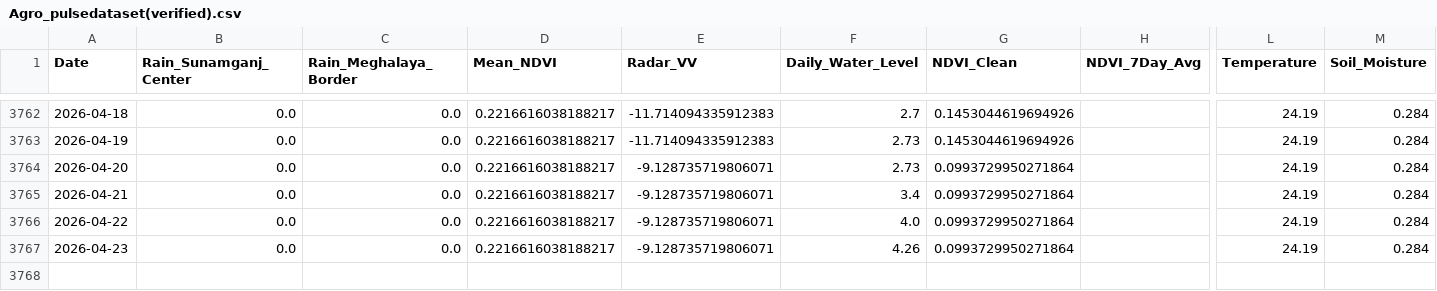
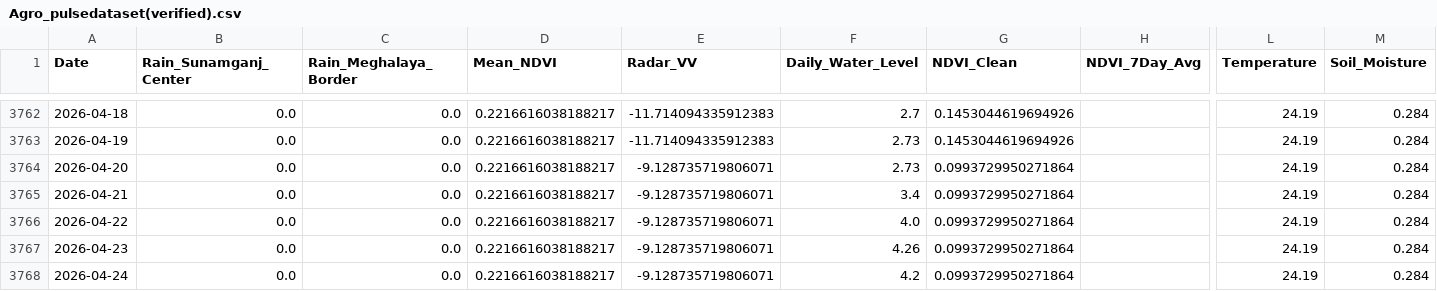
Before and after one commit to bappyBDN/AgroPulse-BD, a CSV file: Agro_pulsedataset(verified).csv, drawn as a sheet; only a part is shown, gaps mark what is left out; rows hold the shown columns only; the diff names each change by its address in the sheet, - before the commit and + after, or states it on an @@ line.

```diff
--- a/Agro_pulsedataset(verified).csv
+++ b/Agro_pulsedataset(verified).csv
+row 3768: 2026-04-24 | 0.0 | 0.0 | 0.2216616038188217 | -9.128735719806071 | 4.2 | 0.0993729950271864 |  | 24.19 | 0.284
```
Also changed, not shown: AgroPulse_Test_Dataset_Final.csv.
